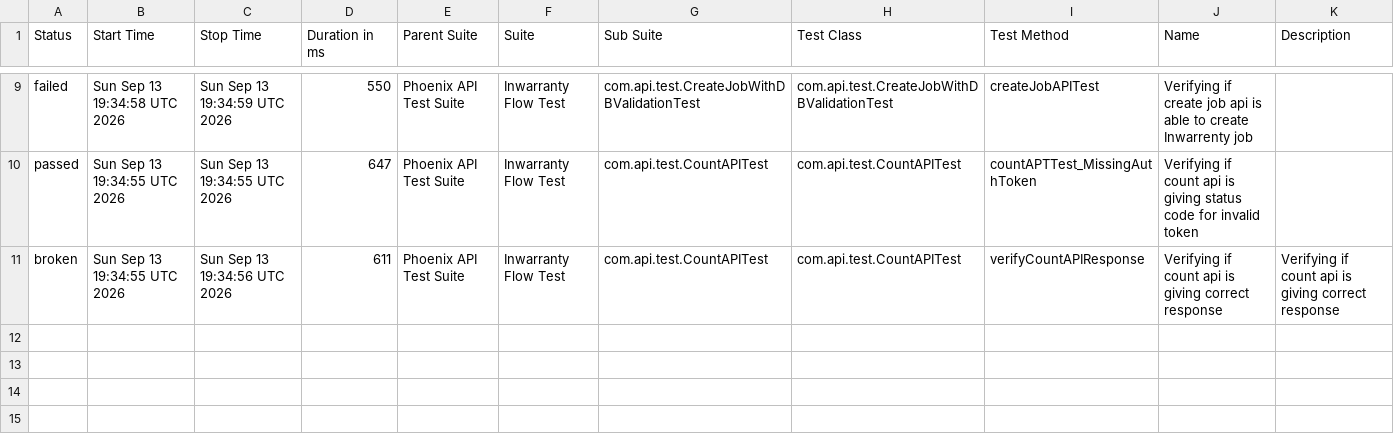
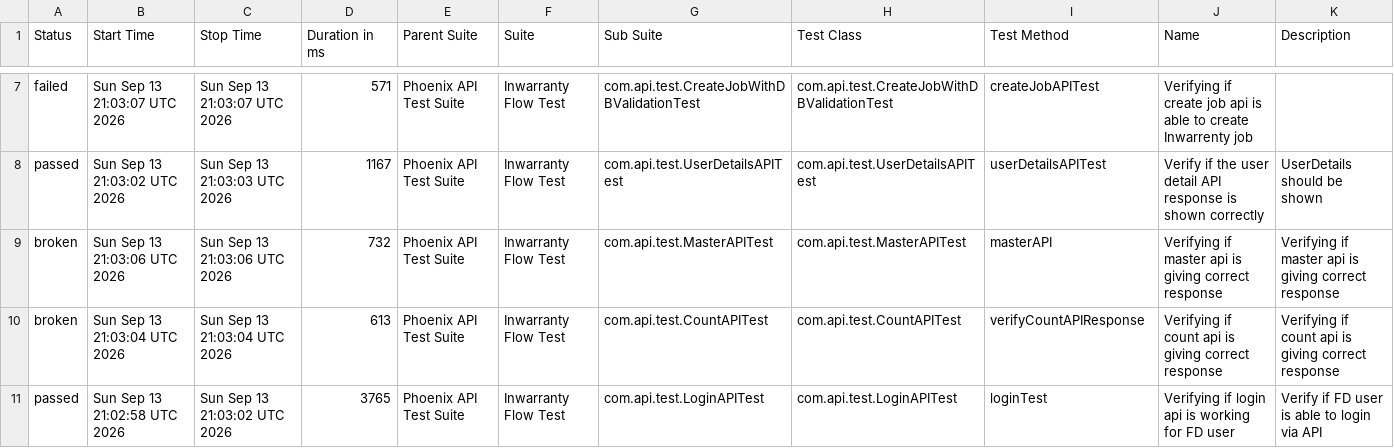
Before and after one commit to manasi7830/PhoneixTestAutomationFramework, a CSV file: data/suites.csv, drawn as a sheet; only a part is shown, gaps mark what is left out; the diff covers the shown part only.

```diff
--- a/data/suites.csv
+++ b/data/suites.csv
@@ -9,3 +7,5 @@
-"failed","Sun Sep 13 19:34:58 UTC 2026","Sun Sep 13 19:34:59 UTC 2026","550","Phoenix API Test Suite","Inwarranty Flow Test","com.api.test.CreateJobWithDBValidationTest","com.api.test.CreateJobWithDBValidationTest","createJobAPITest","Verifying if create job api is able to create Inwarrenty job",""
-"passed","Sun Sep 13 19:34:55 UTC 2026","Sun Sep 13 19:34:55 UTC 2026","647","Phoenix API Test Suite","Inwarranty Flow Test","com.api.test.CountAPITest","com.api.test.CountAPITest","countAPTTest_MissingAuthToken","Verifying if count api is giving status code for invalid token ",""
-"broken","Sun Sep 13 19:34:55 UTC 2026","Sun Sep 13 19:34:56 UTC 2026","611","Phoenix API Test Suite","Inwarranty Flow Test","com.api.test.CountAPITest","com.api.test.CountAPITest","verifyCountAPIResponse","Verifying if count api is giving correct response","Verifying if count api is giving correct response"
+"failed","Sun Sep 13 21:03:07 UTC 2026","Sun Sep 13 21:03:07 UTC 2026","571","Phoenix API Test Suite","Inwarranty Flow Test","com.api.test.CreateJobWithDBValidationTest","com.api.test.CreateJobWithDBValidationTest","createJobAPITest","Verifying if create job api is able to create Inwarrenty job",""
+"passed","Sun Sep 13 21:03:02 UTC 2026","Sun Sep 13 21:03:03 UTC 2026","1167","Phoenix API Test Suite","Inwarranty Flow Test","com.api.test.UserDetailsAPITest","com.api.test.UserDetailsAPITest","userDetailsAPITest","Verify if the user detail API response is shown correctly","UserDetails should be shown"
+"broken","Sun Sep 13 21:03:06 UTC 2026","Sun Sep 13 21:03:06 UTC 2026","732","Phoenix API Test Suite","Inwarranty Flow Test","com.api.test.MasterAPITest","com.api.test.MasterAPITest","masterAPI","Verifying if master api is giving correct response","Verifying if master api is giving correct response"
+"broken","Sun Sep 13 21:03:04 UTC 2026","Sun Sep 13 21:03:04 UTC 2026","613","Phoenix API Test Suite","Inwarranty Flow Test","com.api.test.CountAPITest","com.api.test.CountAPITest","verifyCountAPIResponse","Verifying if count api is giving correct response","Verifying if count api is giving correct response"
+"passed","Sun Sep 13 21:02:58 UTC 2026","Sun Sep 13 21:03:02 UTC 2026","3765","Phoenix API Test Suite","Inwarranty Flow Test","com.api.test.LoginAPITest","com.api.test.LoginAPITest","loginTest","Verifying if login api is working for FD user","Verify if FD user is able to login via API"
```
Also changed, not shown: 2 removed rows and 29 edited cells elsewhere in this file, data/behaviors.csv, 57 other files.
